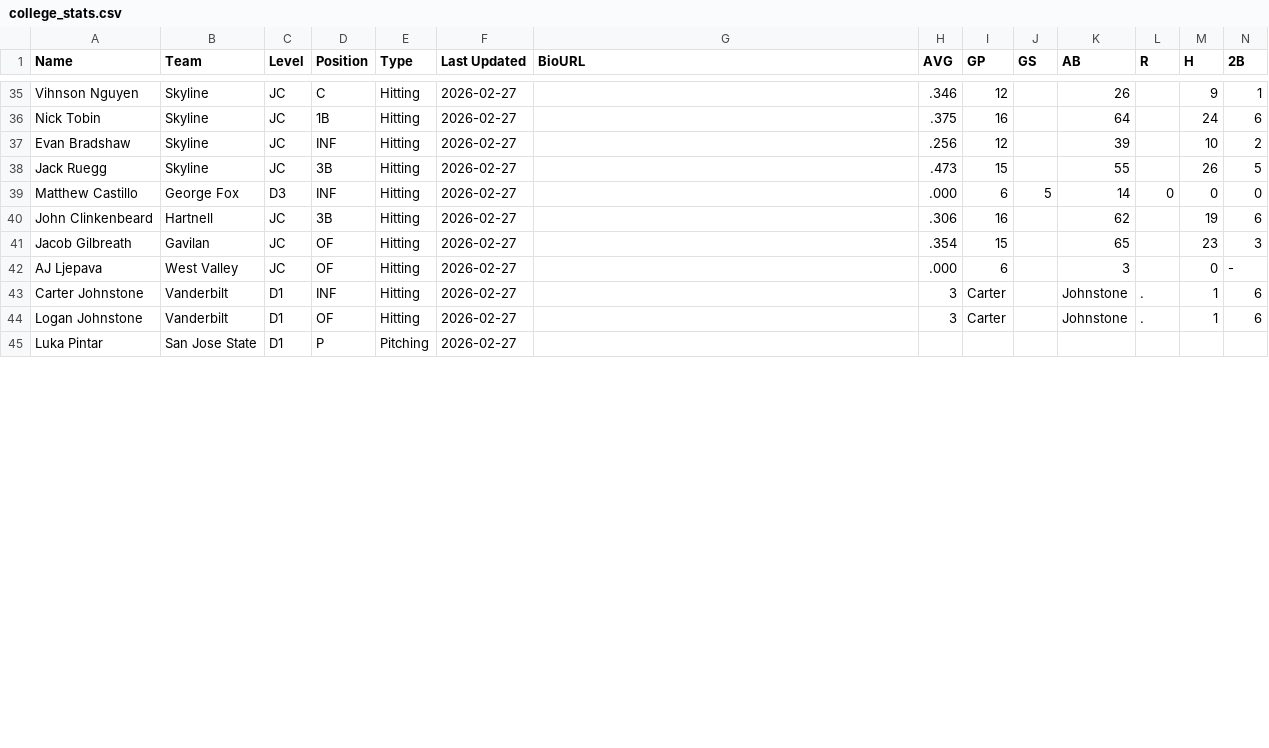
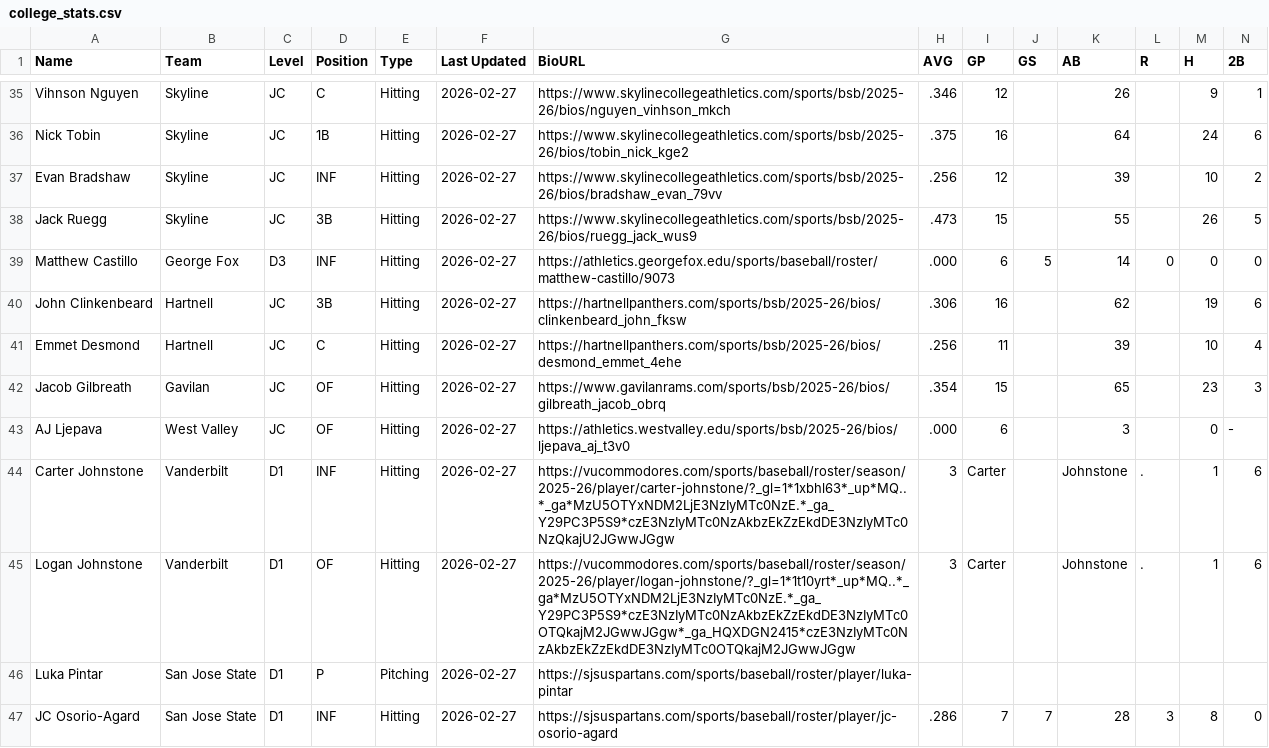
Before and after one commit to krojko24/ccb-alumni-tracker, a CSV file: college_stats.csv, drawn as a sheet; only a part is shown, gaps mark what is left out; addresses are those after the commit; rows hold the shown columns only; the diff covers the shown part only; the diff names each change by its address in the sheet, - before the commit and + after, or states it on an @@ line.

```diff
--- a/college_stats.csv
+++ b/college_stats.csv
-G35 (BioURL): (empty)
+G35 (BioURL): https://www.skylinecollegeathletics.com/sports/bsb/2025-26/bios/nguyen_vinhson_mkch
-G36 (BioURL): (empty)
+G36 (BioURL): https://www.skylinecollegeathletics.com/sports/bsb/2025-26/bios/tobin_nick_kge2
-G37 (BioURL): (empty)
+G37 (BioURL): https://www.skylinecollegeathletics.com/sports/bsb/2025-26/bios/bradshaw_evan_79vv
-G38 (BioURL): (empty)
+G38 (BioURL): https://www.skylinecollegeathletics.com/sports/bsb/2025-26/bios/ruegg_jack_wus9
-G39 (BioURL): (empty)
+G39 (BioURL): https://athletics.georgefox.edu/sports/baseball/roster/matthew-castillo/9073
-G40 (BioURL): (empty)
+G40 (BioURL): https://hartnellpanthers.com/sports/bsb/2025-26/bios/clinkenbeard_john_fksw
+row 41: Emmet Desmond | Hartnell | JC | C | Hitting | 2026-02-27 | https://hartnellpanthers.com/sports/bsb/2025-26/bios/desmond_emmet_4ehe | .256 | 11 |  | 39 |  | 10 | 4
-G42 (BioURL): (empty)
+G42 (BioURL): https://www.gavilanrams.com/sports/bsb/2025-26/bios/gilbreath_jacob_obrq
-G43 (BioURL): (empty)
+G43 (BioURL): https://athletics.westvalley.edu/sports/bsb/2025-26/bios/ljepava_aj_t3v0
-G44 (BioURL): (empty)
+G44 (BioURL): https://vucommodores.com/sports/baseball/roster/season/2025-26/player/carter-johnstone/?_gl=1*1xbhl63*_up*MQ..*_ga*MzU5OTYxNDM2LjE3NzIyMTc0NzE.*_ga_Y29PC3P5S9*czE3NzIyMTc0NzAkbzEkZzEkdDE3NzIyMTc0NzQkajU2JGwwJGgw
-G45 (BioURL): (empty)
+G45 (BioURL): https://vucommodores.com/sports/baseball/roster/season/2025-26/player/logan-johnstone/?_gl=1*1t10yrt*_up*MQ..*_ga*MzU5OTYxNDM2LjE3NzIyMTc0NzE.*_ga_Y29PC3P5S9*czE3NzIyMTc0NzAkbzEkZzEkdDE3NzIyMTc0OTQkajM2JGwwJGgw*_ga_HQXDGN2415*czE3NzIyMTc0NzAkbzEkZzEkdDE3NzIyMTc0OTQkajM2JGwwJGgw
-G46 (BioURL): (empty)
+G46 (BioURL): https://sjsuspartans.com/sports/baseball/roster/player/luka-pintar
+row 47: JC Osorio-Agard | San Jose State | D1 | INF | Hitting | 2026-02-27 | https://sjsuspartans.com/sports/baseball/roster/player/jc-osorio-agard | .286 | 7 | 7 | 28 | 3 | 8 | 0
```
Also changed, not shown: 2 added rows and 37 edited cells elsewhere in this file.
